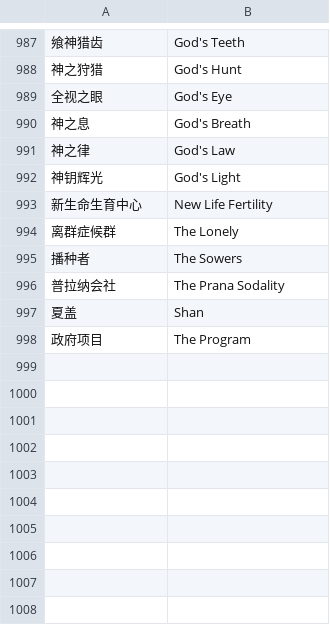
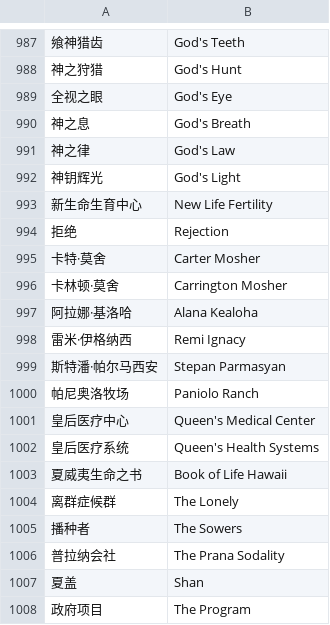
Before and after one commit to Aozaki2501/delta-green-pdf-translator, a TSV file: glossary.tsv, drawn as a sheet; only a part is shown, gaps mark what is left out; the diff names each change by its address in the sheet, - before the commit and + after, or states it on an @@ line.

```diff
--- a/glossary.tsv
+++ b/glossary.tsv
+row 994: 拒绝 | Rejection
+row 995: 卡特·莫舍 | Carter Mosher
+row 996: 卡林顿·莫舍 | Carrington Mosher
+row 997: 阿拉娜·基洛哈 | Alana Kealoha
+row 998: 雷米·伊格纳西 | Remi Ignacy
+row 999: 斯特潘·帕尔马西安 | Stepan Parmasyan
+row 1000: 帕尼奥洛牧场 | Paniolo Ranch
+row 1001: 皇后医疗中心 | Queen's Medical Center
+row 1002: 皇后医疗系统 | Queen's Health Systems
+row 1003: 夏威夷生命之书 | Book of Life Hawaii
```
Also changed, not shown: 57 other files.
